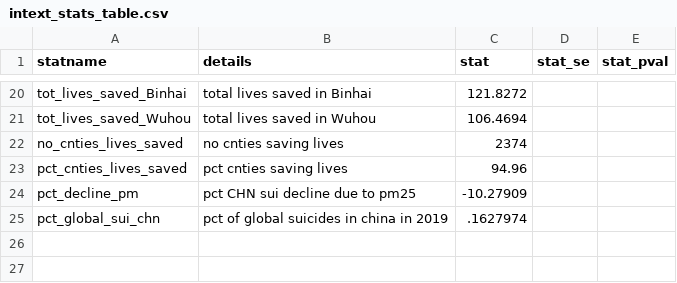
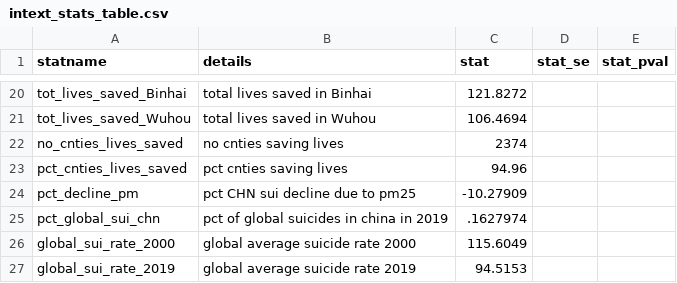
Before and after one commit to tcarleton/suicide-pm, a CSV file: results/tables/intext_stats_table.csv, drawn as a sheet; only a part is shown, gaps mark what is left out.

```diff
--- a/results/tables/intext_stats_table.csv
+++ b/results/tables/intext_stats_table.csv
@@ -25 +25,3 @@ statname,details,stat,stat_se,stat_pval
 "pct_global_sui_chn","pct of global suicides in china in 2019",.1627974,,
+"global_sui_rate_2000","global average suicide rate 2000",115.6049,,
+"global_sui_rate_2019","global average suicide rate 2019",94.5153,,
```
Also changed, not shown: 7 other files.
